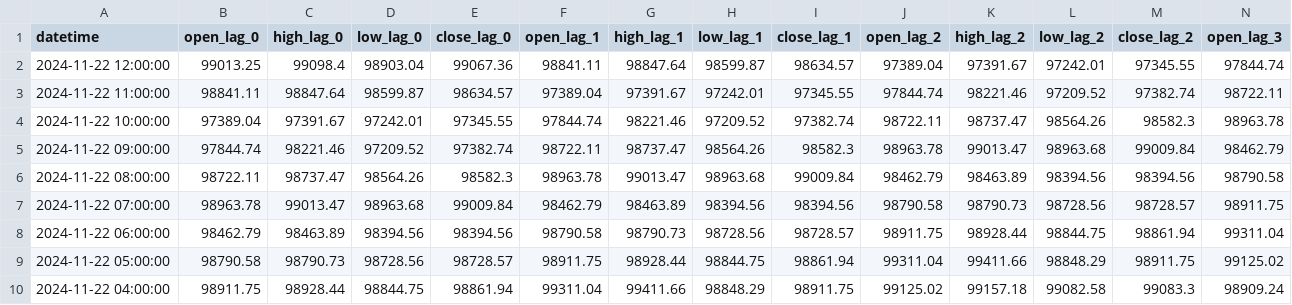
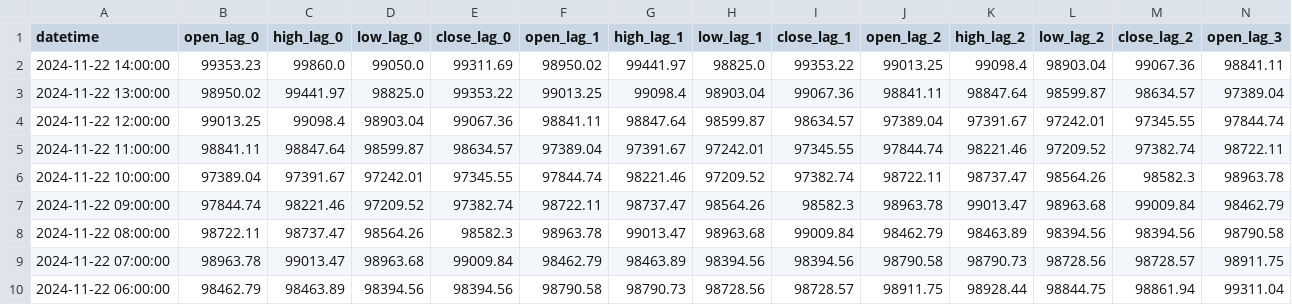
Before and after one commit to nafis-neehal/Trade-mind, a CSV file: data/engineered/stockdata_BTC_engineered.csv, drawn as a sheet; only a part is shown; the shorter side is filled out with more unchanged rows; rows hold the shown columns only; the diff names each change by its address in the sheet, - before the commit and + after, or states it on an @@ line.

```diff
--- a/data/engineered/stockdata_BTC_engineered.csv
+++ b/data/engineered/stockdata_BTC_engineered.csv
+row 2: 2024-11-22 14:00:00 | 99353.23 | 99860.0 | 99050.0 | 99311.69 | 98950.02 | 99441.97 | 98825.0 | 99353.22 | 99013.25 | 99098.4 | 98903.04 | 99067.36 | 98841.11
+row 3: 2024-11-22 13:00:00 | 98950.02 | 99441.97 | 98825.0 | 99353.22 | 99013.25 | 99098.4 | 98903.04 | 99067.36 | 98841.11 | 98847.64 | 98599.87 | 98634.57 | 97389.04
```
Also changed, not shown: 1 other file.
